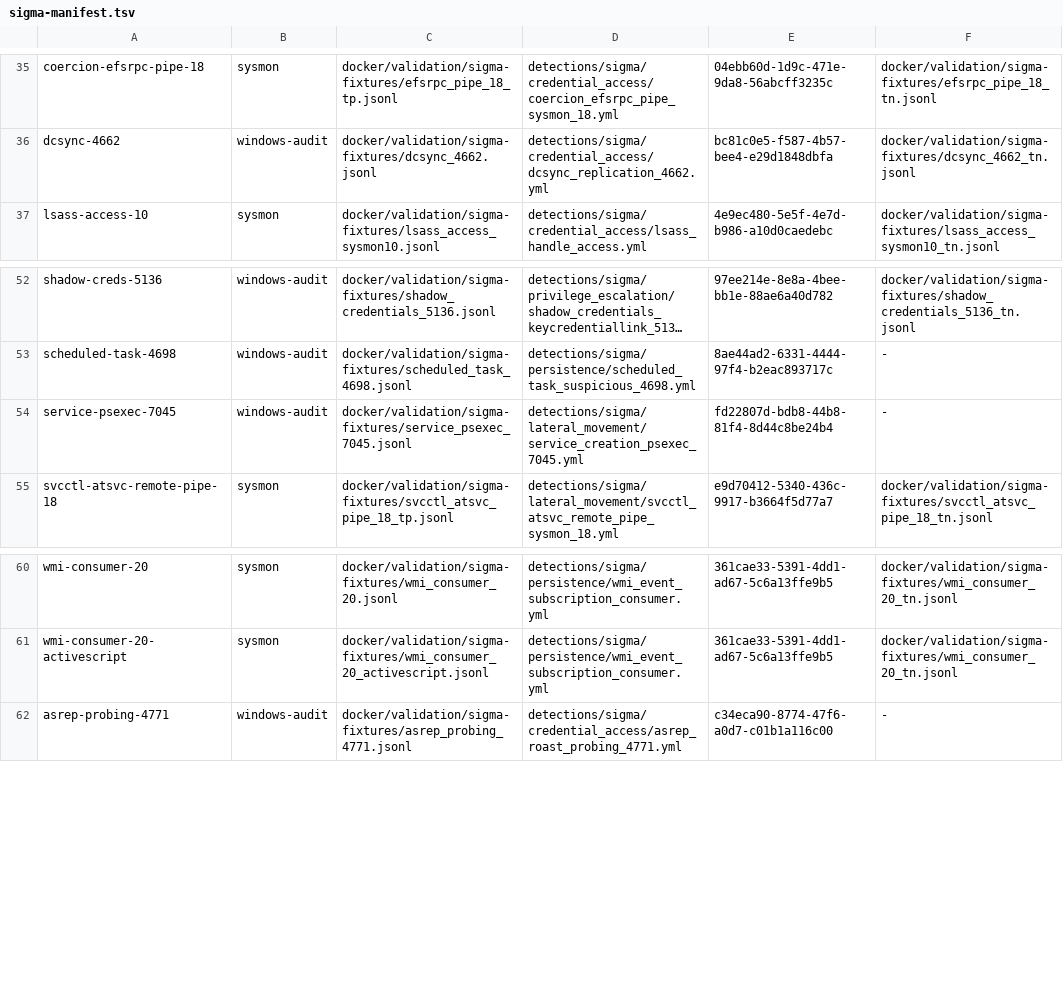
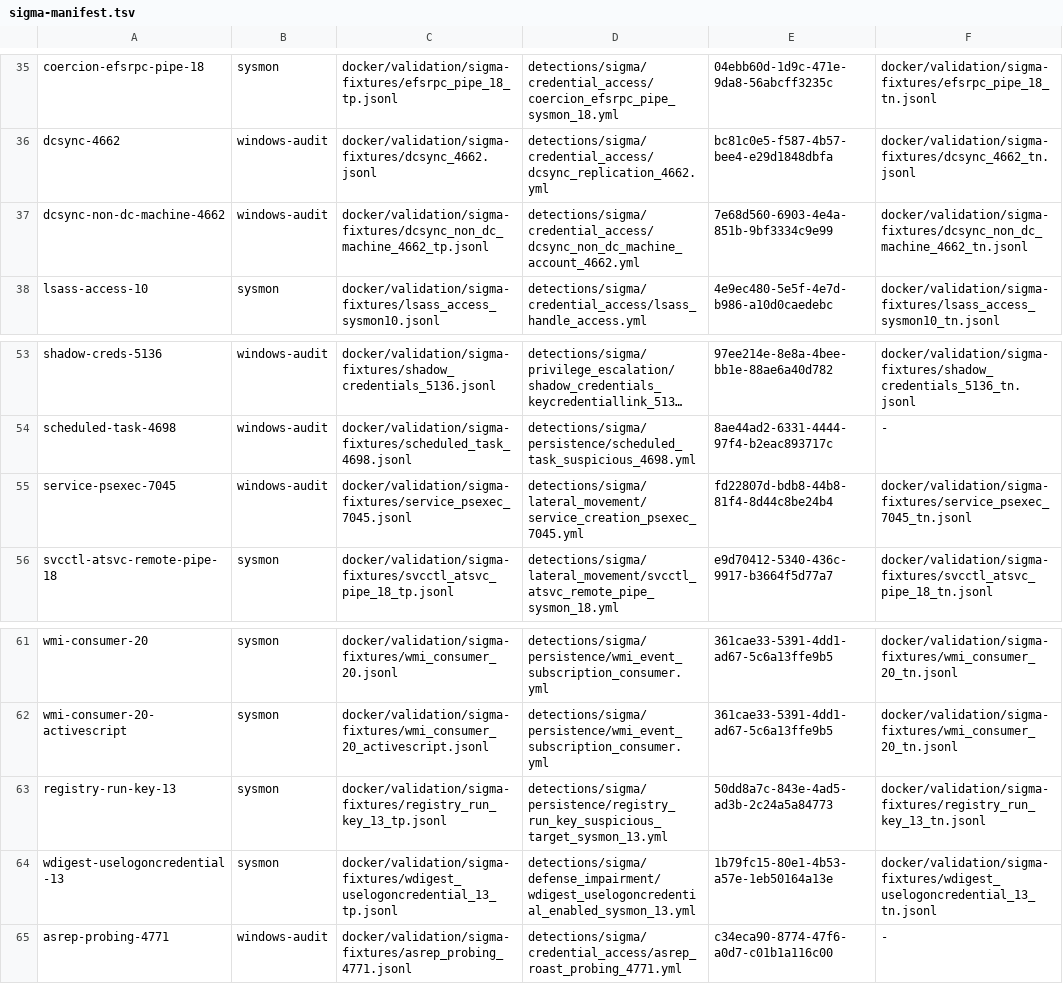
Before and after one commit to dotgibson/dotfiles-Defense, a TSV file: docker/validation/sigma-manifest.tsv, drawn as a sheet; only a part is shown, gaps mark what is left out; long unchanged cells end in …; addresses are those after the commit; the diff names each change by its address in the sheet, - before the commit and + after, or states it on an @@ line.

```diff
--- a/docker/validation/sigma-manifest.tsv
+++ b/docker/validation/sigma-manifest.tsv
+row 37: dcsync-non-dc-machine-4662 | windows-audit | docker/validation/sigma-fixtures/dcsync_non_dc_machine_4662_tp.jsonl | detections/sigma/credential_access/dcsync_non_dc_machine_account_4662.yml | 7e68d560-6903-4e4a-851b-9bf3334c9e99 | docker/validation/sigma-fixtures/dcsync_non_dc_machine_4662_tn.jsonl
-F55: -
+F55: docker/validation/sigma-fixtures/service_psexec_7045_tn.jsonl
+row 63: registry-run-key-13 | sysmon | docker/validation/sigma-fixtures/registry_run_key_13_tp.jsonl | detections/sigma/persistence/registry_run_key_suspicious_target_sysmon_13.yml | 50dd8a7c-843e-4ad5-ad3b-2c24a5a84773 | docker/validation/sigma-fixtures/registry_run_key_13_tn.jsonl
+row 64: wdigest-uselogoncredential-13 | sysmon | docker/validation/sigma-fixtures/wdigest_uselogoncredential_13_tp.jsonl | detections/sigma/defense_impairment/wdigest_uselogoncredential_enabled_sysmon_13.yml | 1b79fc15-80e1-4b53-a57e-1eb50164a13e | docker/validation/sigma-fixtures/wdigest_uselogoncredential_13_tn.jsonl
```
Also changed, not shown: detections/siem/splunk-precedence-allowlist.tsv, docker/validation/fixture-provenance.tsv, 22 other files.
